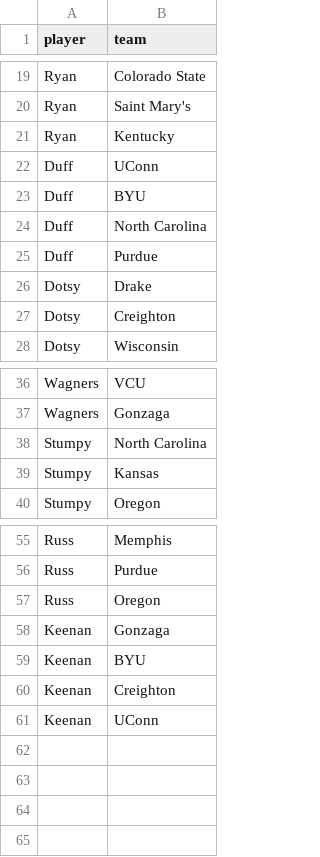
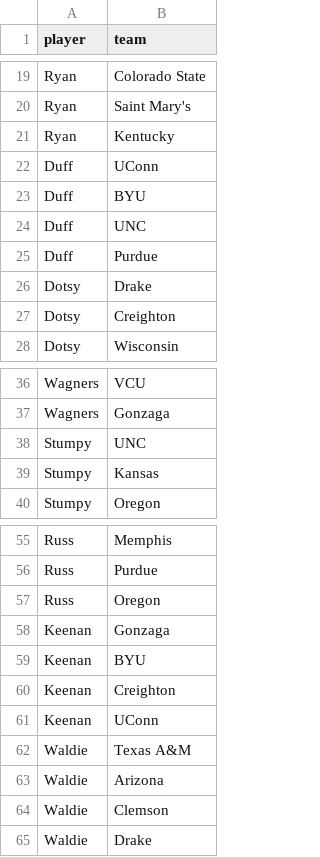
Before and after one commit to MikeMcLarnon/march-madness, a CSV file: static/picks.csv, drawn as a sheet; only a part is shown, gaps mark what is left out.

Commit message:
waldie picks

```diff
--- a/static/picks.csv
+++ b/static/picks.csv
@@ -23,3 +23,3 @@ Duff,UConn
 Duff,BYU
-Duff,North Carolina
+Duff,UNC
 Duff,Purdue
@@ -37,3 +37,3 @@ Wagners,VCU
 Wagners,Gonzaga
-Stumpy,North Carolina
+Stumpy,UNC
 Stumpy,Kansas
@@ -61 +61,5 @@ Keenan,Creighton
 Keenan,UConn
+Waldie,Texas A&M
+Waldie,Arizona
+Waldie,Clemson
+Waldie,Drake
```
Also changed, not shown: static/teams.csv, 3 other files.
